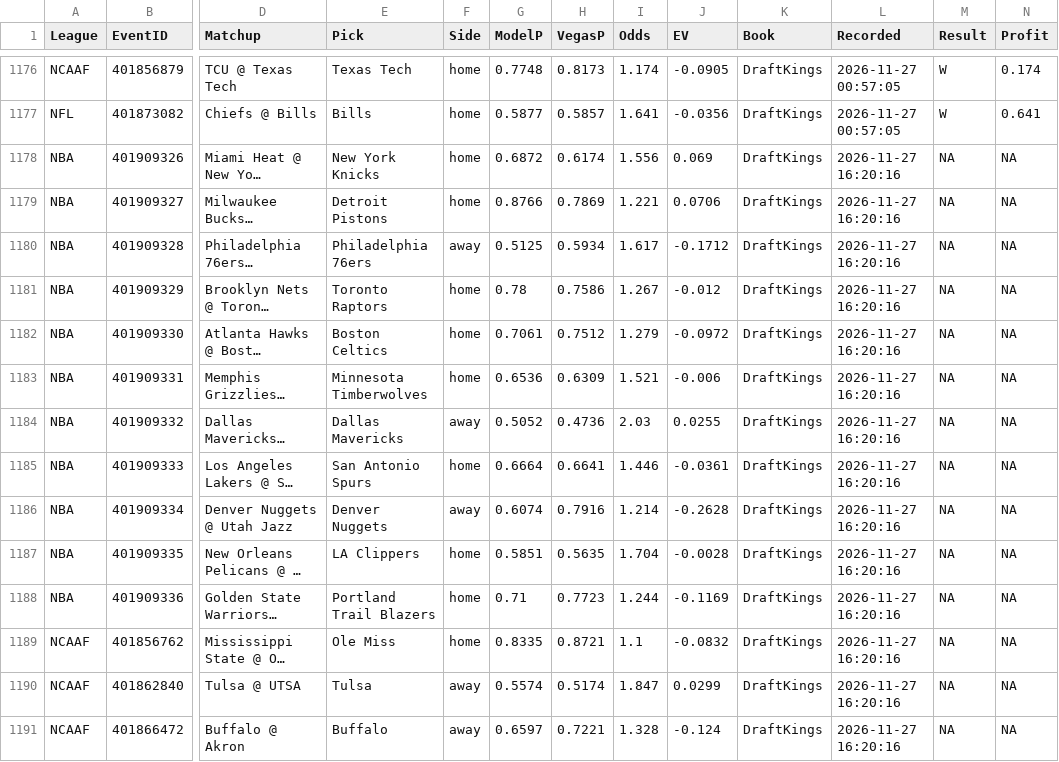
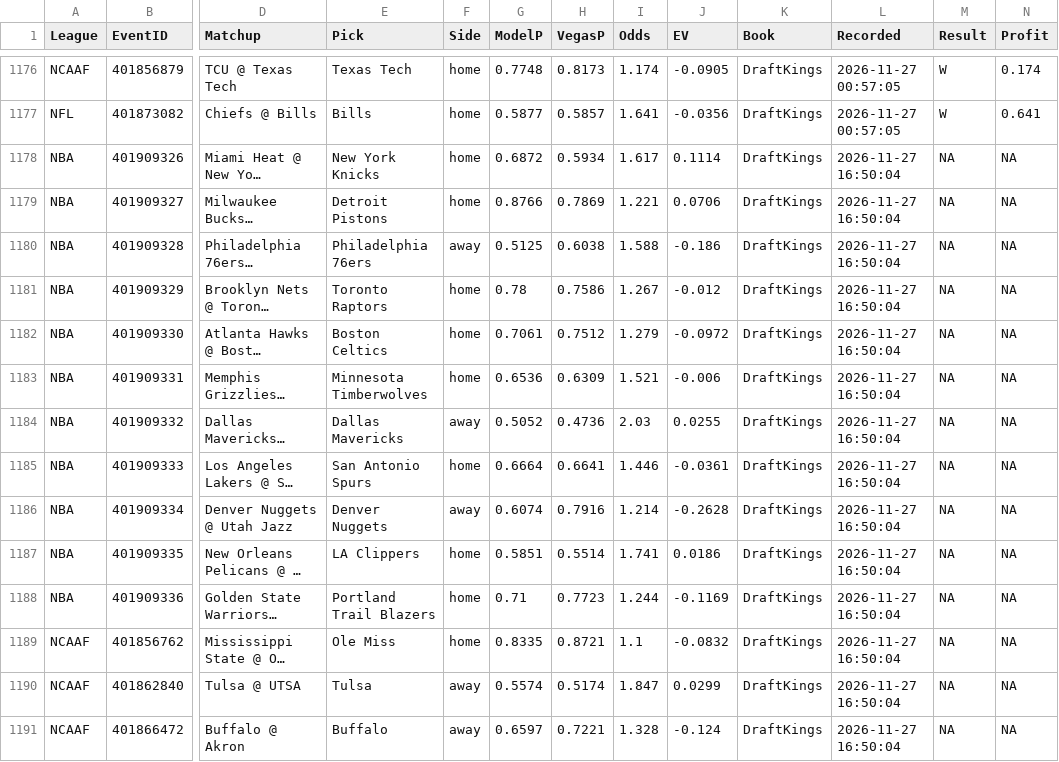
Before and after one commit to MDAnalytics-Sent/projections, a CSV file: lines_ledger.csv, drawn as a sheet; only a part is shown, gaps mark what is left out; long unchanged cells end in …; the diff covers the shown part only; the diff names each change by its address in the sheet, - before the commit and + after, or states it on an @@ line.

```diff
--- a/lines_ledger.csv
+++ b/lines_ledger.csv
-H1178 (VegasP): 0.6174
+H1178 (VegasP): 0.5934
-I1178 (Odds): 1.556
+I1178 (Odds): 1.617
-J1178 (EV): 0.069
+J1178 (EV): 0.1114
-L1178:L1191 (Recorded): 2026-11-27 16:20:16
+L1178:L1191 (Recorded): 2026-11-27 16:50:04
-H1180 (VegasP): 0.5934
+H1180 (VegasP): 0.6038
-I1180 (Odds): 1.617
+I1180 (Odds): 1.588
-J1180 (EV): -0.1712
+J1180 (EV): -0.186
-H1187 (VegasP): 0.5635
+H1187 (VegasP): 0.5514
-I1187 (Odds): 1.704
+I1187 (Odds): 1.741
-J1187 (EV): -0.0028
+J1187 (EV): 0.0186
```
Also changed, not shown: 32 edited cells elsewhere in this file, 7 other files.
